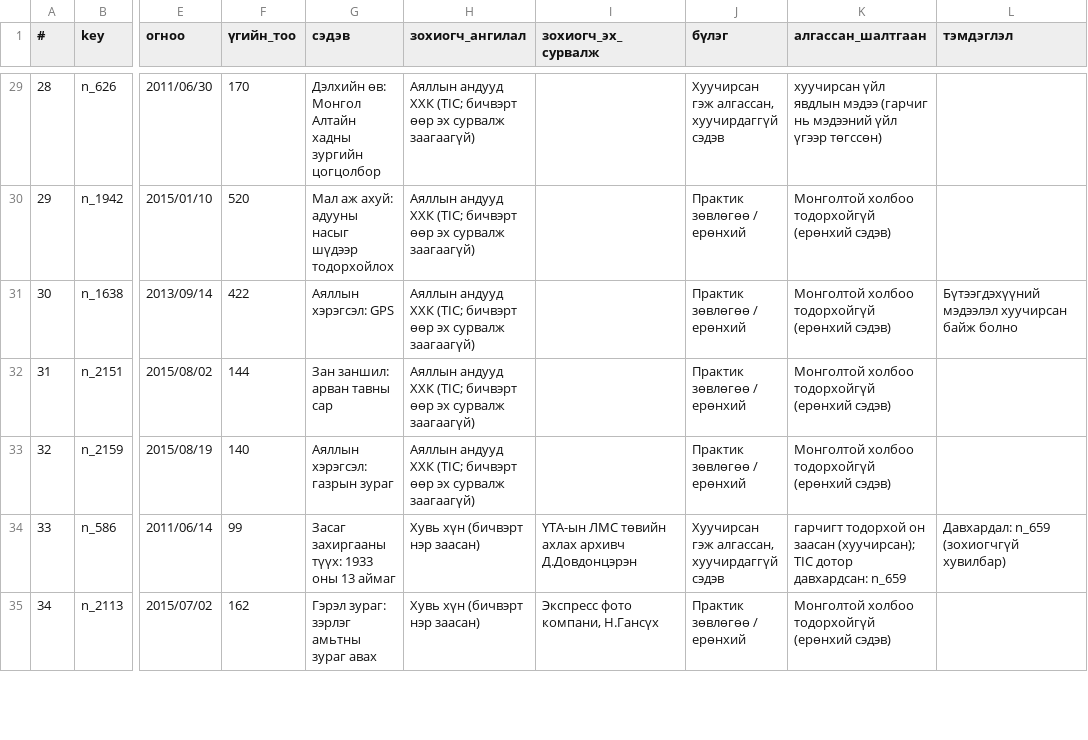
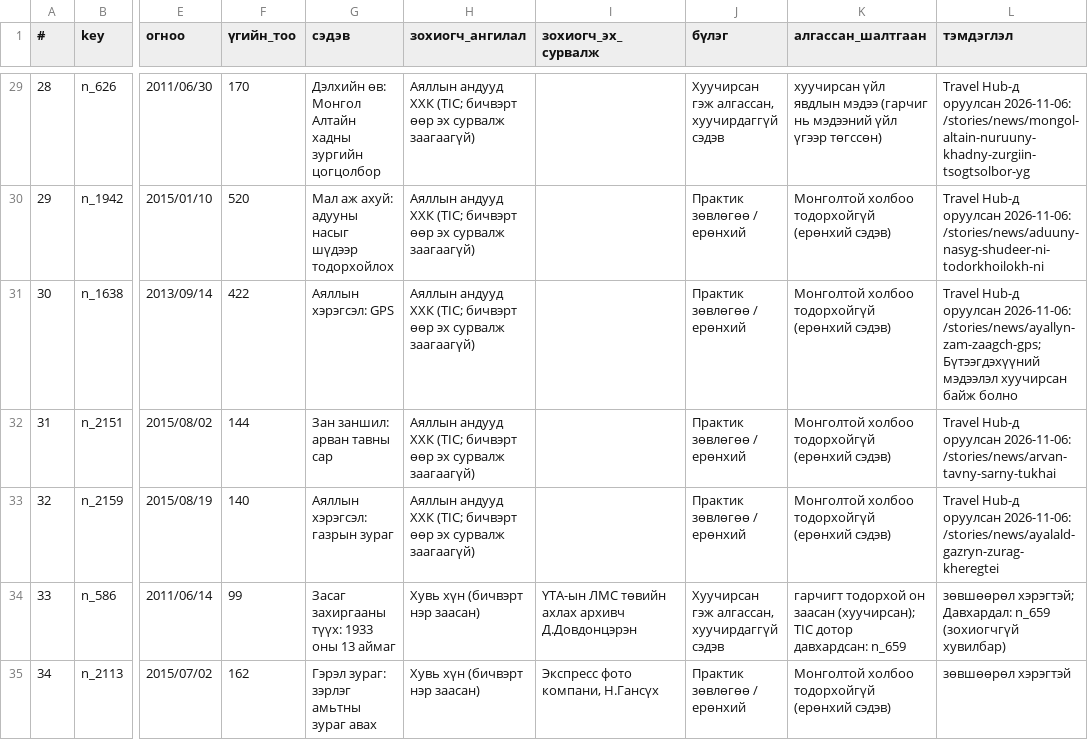
Before and after one commit to joinmemanager/travel-mongolia, a CSV file: docs/plan/tic-reconsider.csv, drawn as a sheet; only a part is shown, gaps mark what is left out; the diff covers the shown part only; the diff names each change by its address in the sheet, - before the commit and + after, or states it on an @@ line.

```diff
--- a/docs/plan/tic-reconsider.csv
+++ b/docs/plan/tic-reconsider.csv
-L29 (тэмдэглэл): (empty)
+L29 (тэмдэглэл): Travel Hub-д оруулсан 2026-11-06: /stories/news/mongol-altain-nuruuny-khadny-zurgiin-tsogtsolbor-yg
-L30 (тэмдэглэл): (empty)
+L30 (тэмдэглэл): Travel Hub-д оруулсан 2026-11-06: /stories/news/aduuny-nasyg-shudeer-ni-todorkhoilokh-ni
-L31 (тэмдэглэл): Бүтээгдэхүүний мэдээлэл…
+L31 (тэмдэглэл): Travel Hub-д оруулсан 2026-11-06: /stories/news/ayallyn-zam-zaagch-gps; Бүтээгдэхүүний мэдээлэл…
-L32 (тэмдэглэл): (empty)
+L32 (тэмдэглэл): Travel Hub-д оруулсан 2026-11-06: /stories/news/arvan-tavny-sarny-tukhai
-L33 (тэмдэглэл): (empty)
+L33 (тэмдэглэл): Travel Hub-д оруулсан 2026-11-06: /stories/news/ayalald-gazryn-zurag-kheregtei
-L34 (тэмдэглэл): Давхардал: n_659…
+L34 (тэмдэглэл): зөвшөөрөл хэрэгтэй; Давхардал: n_659…
-L35 (тэмдэглэл): (empty)
+L35 (тэмдэглэл): зөвшөөрөл хэрэгтэй
```
Also changed, not shown: 34 edited cells elsewhere in this file, 4 other files.
